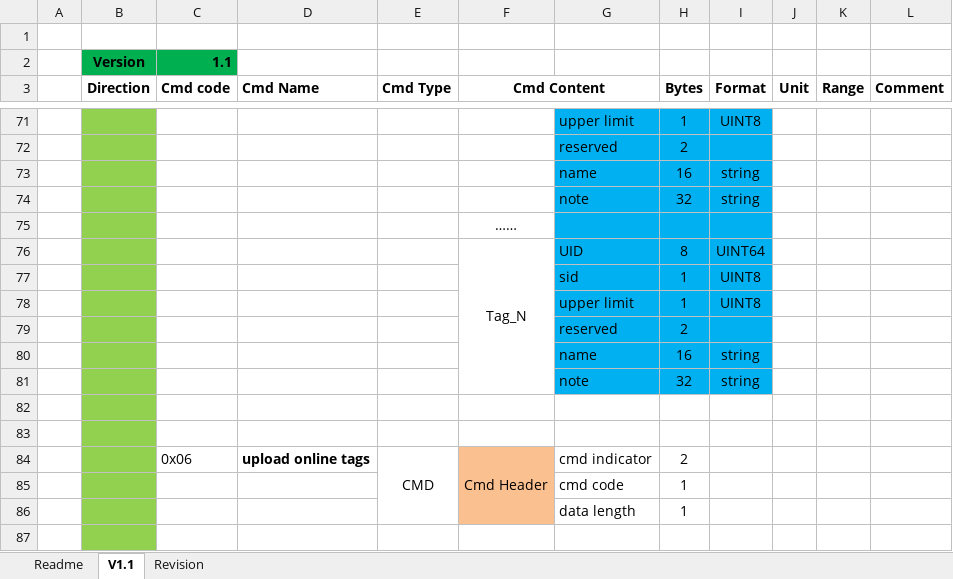
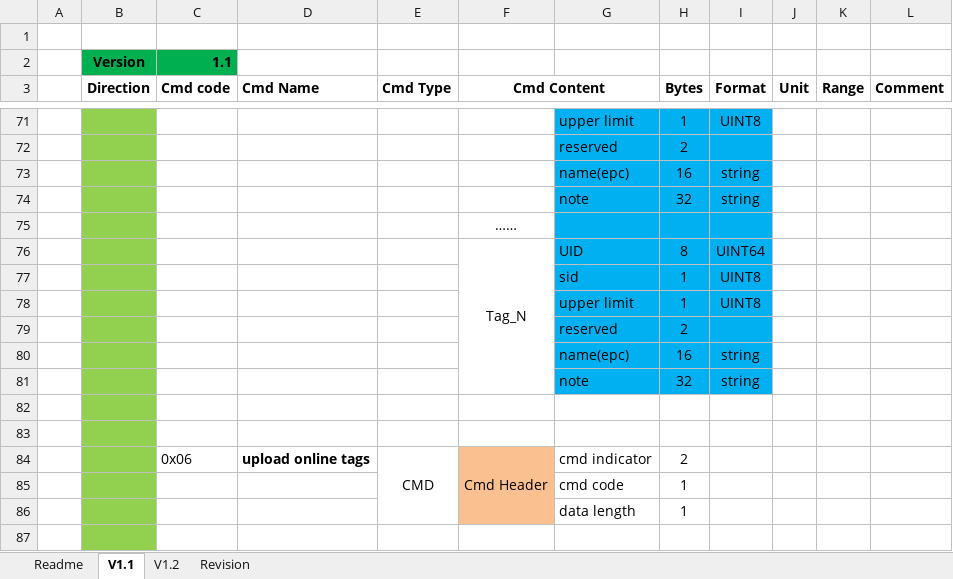
Before and after one commit to fzlgejiao/PTMS, an Excel workbook: doc/PTMS_RDM_Tool_Command.xlsx, sheet V1.1, drawn as a sheet; only a part is shown, gaps mark what is left out; values as stored, in another font and other column widths than the file's, no borders; the diff names each change by its address in the sheet, - before the commit and + after, or states it on an @@ line.

```diff
--- a/doc/PTMS_RDM_Tool_Command.xlsx (sheet V1.1)
+++ b/doc/PTMS_RDM_Tool_Command.xlsx (sheet V1.1)
+sheet tab: V1.2
-G73: name
+G73: name(epc)
-G80: name
+G80: name(epc)
```
Also changed, not shown: sheet Revision, 8 other files.
